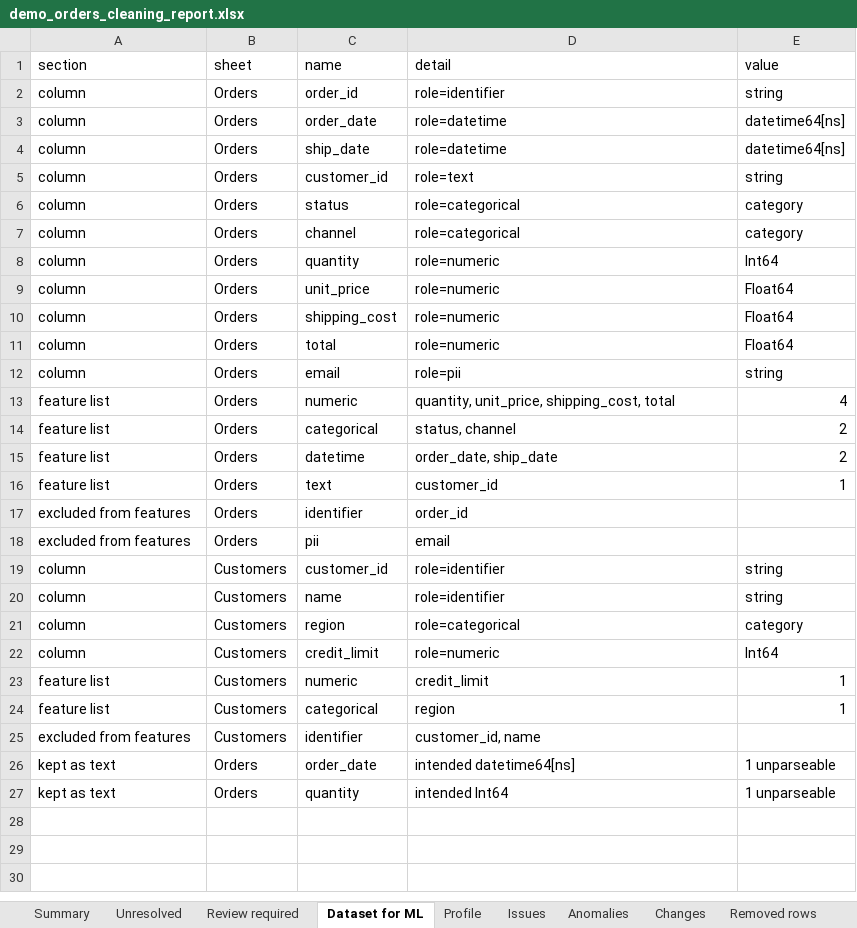
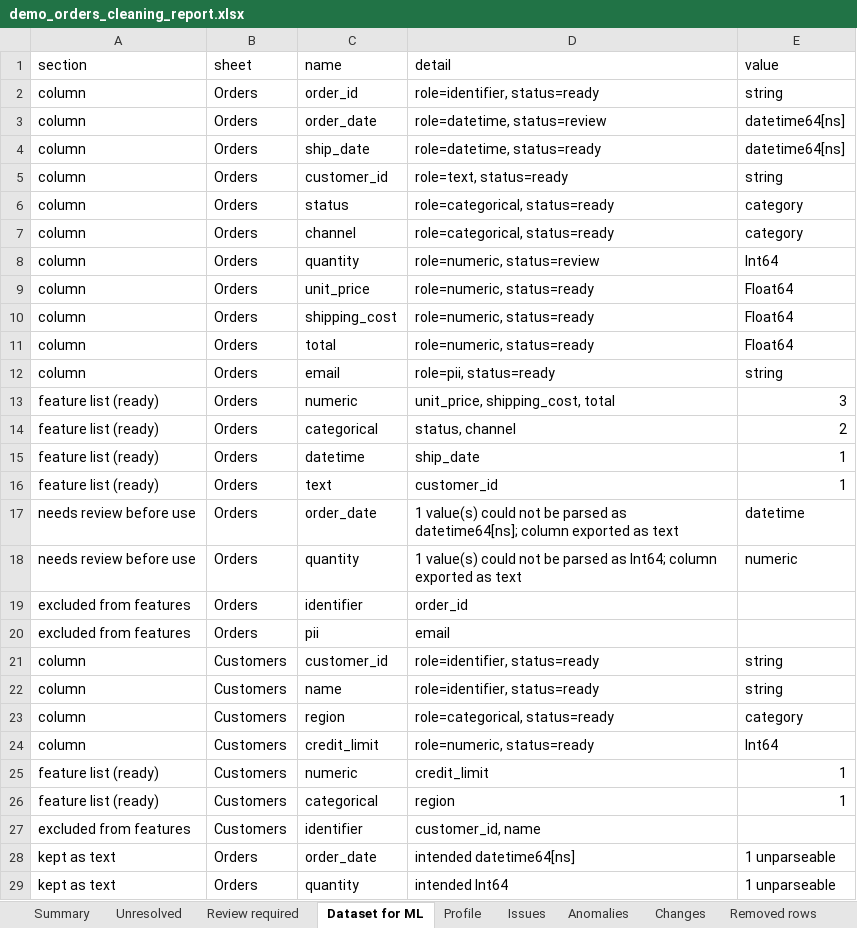
Before and after one commit to Gaurang2904/IloveCSV, an Excel workbook: reports/demo/demo_orders_cleaning_report.xlsx, sheet Dataset for ML, drawn as a sheet; values as stored, in another font and other column widths than the file's, no borders; addresses are those after the commit; the diff names each change by its address in the sheet, - before the commit and + after, or states it on an @@ line.

Commit message:
Fix ML-preparation gaps found by an external review
- Leakage: near-perfect predictors detected with accuracy >= 95% and >= 80%
  gain over the majority guess; unrecognised labels ignored, so one stray
  row no longer hides cancellation_date
- Target labels: --labels / target_labels (or inferred); variants normalised
  to the exact labels, others flagged as target.invalid_label and never
  guessed; '?' is a placeholder (missing label), not a class
- Canonical spelling follows the column's dominant style (Yes next to No)
- Placeholder policy: '?' added to null_values; typed_null_values (unknown,
  missing, ...) cleared only in numeric/date/boolean columns
- Suggested numeric bounds: min 0 when <= 5% of values are negative
- Missing-value issues no longer borrow a same-cell fix; accurate notes when
  a placeholder was cleared but the value is still missing
- Feature schema: leakage suspects and columns with unparseable values move
  to needs_review and out of the ready feature lists
- UI/CLI: cleaned workbook and ML-ready dataset listed separately; labels
  input; needs-review and unrecognised labels shown
- 8 regression tests incl. a conflicting-labels CSV

```diff
--- a/reports/demo/demo_orders_cleaning_report.xlsx (sheet Dataset for ML)
+++ b/reports/demo/demo_orders_cleaning_report.xlsx (sheet Dataset for ML)
-D2: role=identifier
+D2: role=identifier, status=ready
-D3: role=datetime
+D3: role=datetime, status=review
-D4: role=datetime
+D4: role=datetime, status=ready
-D5: role=text
+D5: role=text, status=ready
-D6:D7: role=categorical
+D6:D7: role=categorical, status=ready
-D8: role=numeric
+D8: role=numeric, status=review
-D9:D11: role=numeric
+D9:D11: role=numeric, status=ready
-D12: role=pii
+D12: role=pii, status=ready
-A13:A16: feature list
+A13:A16: feature list (ready)
-D13: quantity, unit_price, shipping_cost, total
+D13: unit_price, shipping_cost, total
-E13: 4
+E13: 3
-D15: order_date, ship_date
+D15: ship_date
-E15: 2
+E15: 1
+row 17: needs review before use | Orders | order_date | 1 value(s) could not be parsed as datetime64[ns]; column exported as text | datetime
+row 18: needs review before use | Orders | quantity | 1 value(s) could not be parsed as Int64; column exported as text | numeric
-D21:D22: role=identifier
+D21:D22: role=identifier, status=ready
-D23: role=categorical
+D23: role=categorical, status=ready
-D24: role=numeric
+D24: role=numeric, status=ready
-A25:A26: feature list
+A25:A26: feature list (ready)
```
Also changed, not shown: sheet Changes, sheet Summary, sheet Skipped, examples/churn_demo.xlsx, examples/demo_orders.xlsx, 29 other files.
